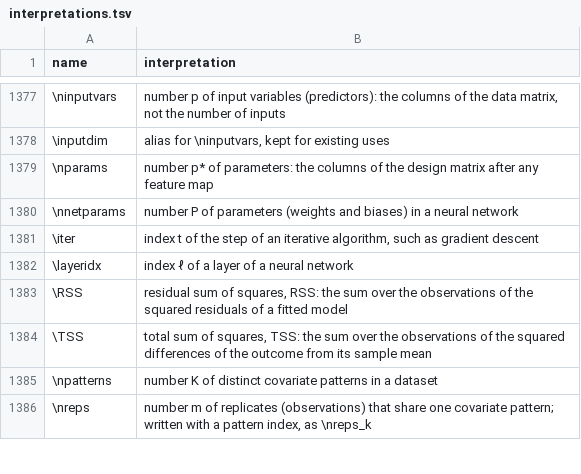
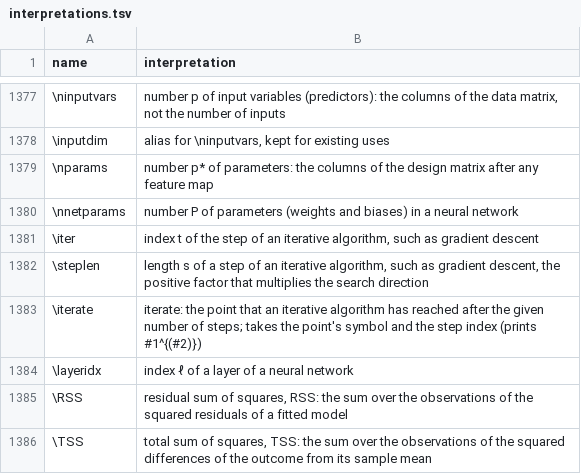
Before and after one commit to Morrison-Lab/macros, a TSV file: interpretations.tsv, drawn as a sheet; only a part is shown, gaps mark what is left out; the shorter side is filled out with more unchanged rows.

```diff
--- a/interpretations.tsv
+++ b/interpretations.tsv
@@ -1381,2 +1381,4 @@ name	interpretation
 \iter	index t of the step of an iterative algorithm, such as gradient descent
+\steplen	length s of a step of an iterative algorithm, such as gradient descent, the positive factor that multiplies the search direction
+\iterate	iterate: the point that an iterative algorithm has reached after the given number of steps; takes the point's symbol and the step index (prints #1^{(#2)})
 \layeridx	index ℓ of a layer of a neural network
```
Also changed, not shown: 2 other files.
